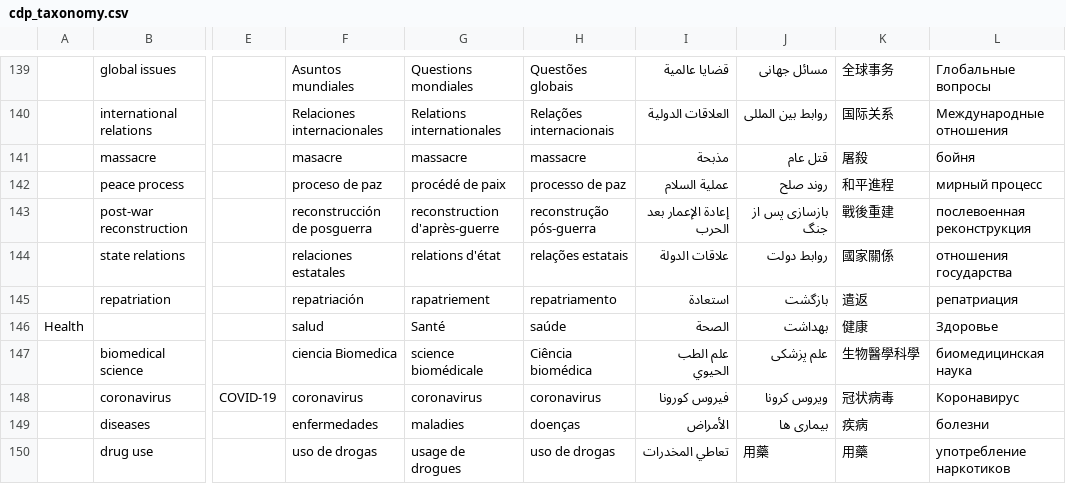
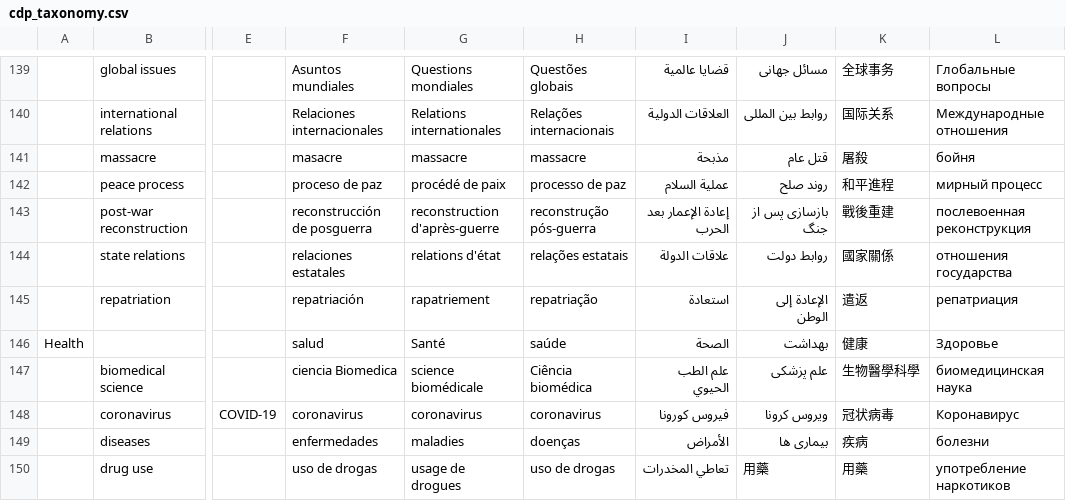
Before and after one commit to IIP-Design/cdp-public-api, a CSV file: imports/cdp_taxonomy.csv, drawn as a sheet; only a part is shown, gaps mark what is left out; the diff names each change by its address in the sheet, - before the commit and + after, or states it on an @@ line.

Commit message:
Update repatriation translation with values recieved from the transaltion team

```diff
--- a/imports/cdp_taxonomy.csv
+++ b/imports/cdp_taxonomy.csv
-H145: repatriamento
+H145: repatriação
-J145: بازگشت
+J145: الإعادة إلى الوطن
```
